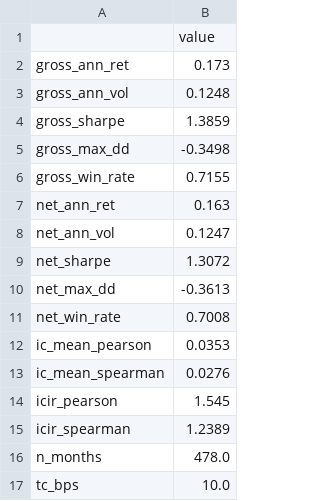
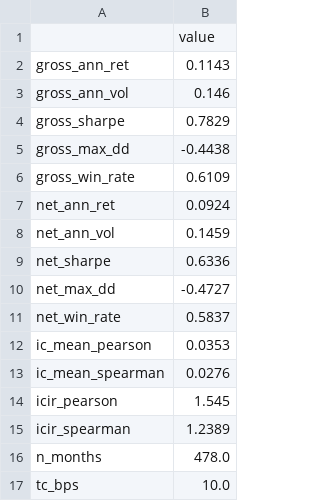
Before and after one commit to JohnnyTung123/MLII, a CSV file: data/backtest/xgboost_expanding/performance.csv, drawn as a sheet.

```diff
--- a/data/backtest/xgboost_expanding/performance.csv
+++ b/data/backtest/xgboost_expanding/performance.csv
@@ -1,12 +1,12 @@
 ,value
-gross_ann_ret,0.173
-gross_ann_vol,0.1248
-gross_sharpe,1.3859
-gross_max_dd,-0.3498
-gross_win_rate,0.7155
-net_ann_ret,0.163
-net_ann_vol,0.1247
-net_sharpe,1.3072
-net_max_dd,-0.3613
-net_win_rate,0.7008
+gross_ann_ret,0.1143
+gross_ann_vol,0.146
+gross_sharpe,0.7829
+gross_max_dd,-0.4438
+gross_win_rate,0.6109
+net_ann_ret,0.0924
+net_ann_vol,0.1459
+net_sharpe,0.6336
+net_max_dd,-0.4727
+net_win_rate,0.5837
 ic_mean_pearson,0.0353
```
Also changed, not shown: data/backtest/xgboost_expanding/monthly_returns.csv, 29 other files.
